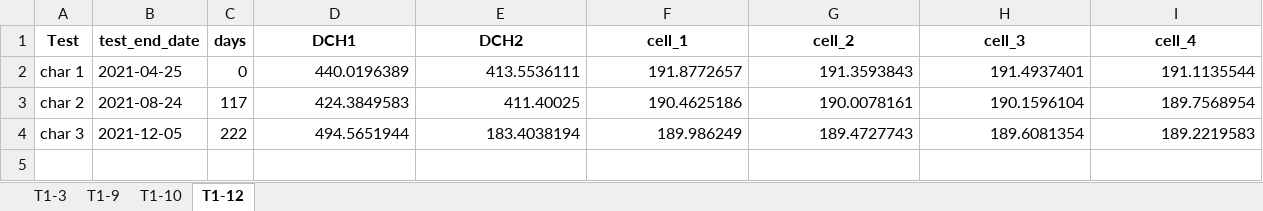
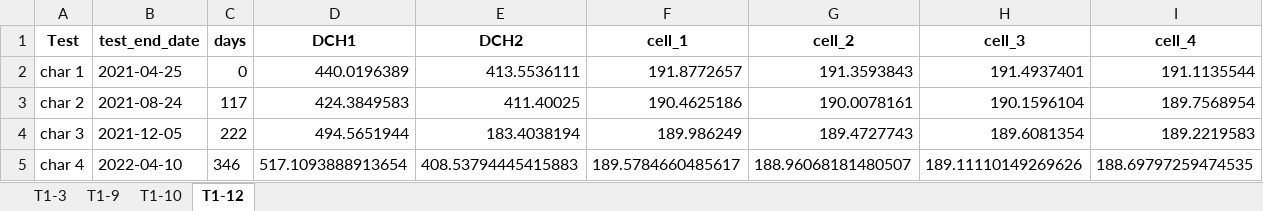
Before and after one commit to ucsd-batteries/General-Processing-and-Plotting, an Excel workbook: Tesla/Tesla_test_summary_calendar.xlsx, sheet T1-12, drawn as a sheet; only a part is shown; values as stored, in another font and other column widths than the file's, no borders; rows hold the shown columns only; the diff names each change by its address in the sheet, - before the commit and + after, or states it on an @@ line.

```diff
--- a/Tesla/Tesla_test_summary_calendar.xlsx (sheet T1-12)
+++ b/Tesla/Tesla_test_summary_calendar.xlsx (sheet T1-12)
+row 5: char 4 | 2022-04-10 | 346 | 517.1093888913654 | 408.53794445415883 | 189.5784660485617 | 188.96068181480507 | 189.11110149269626 | 188.69797259474535
```
Also changed, not shown: sheet T1-3, sheet T1-9, sheet T1-10.
